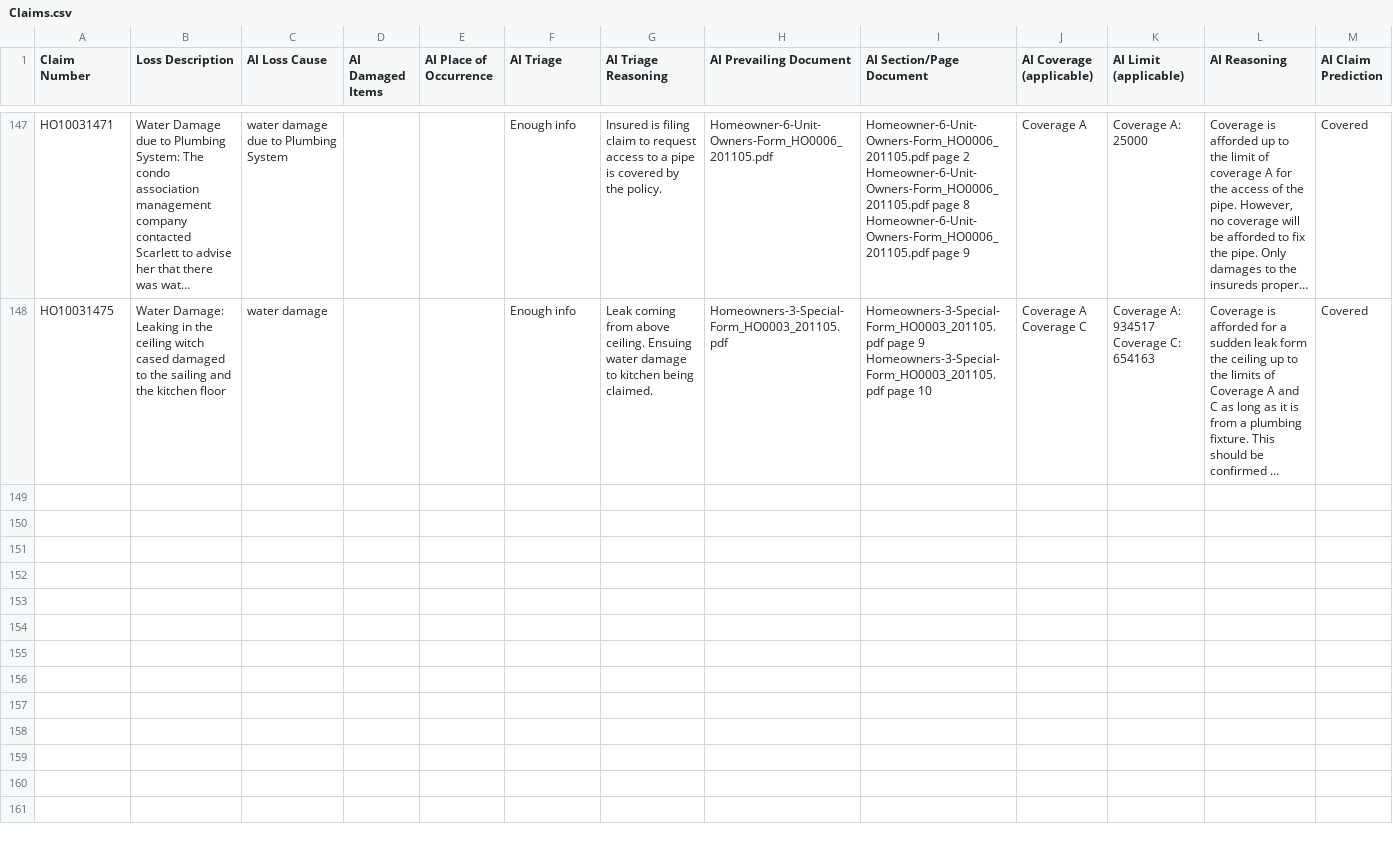
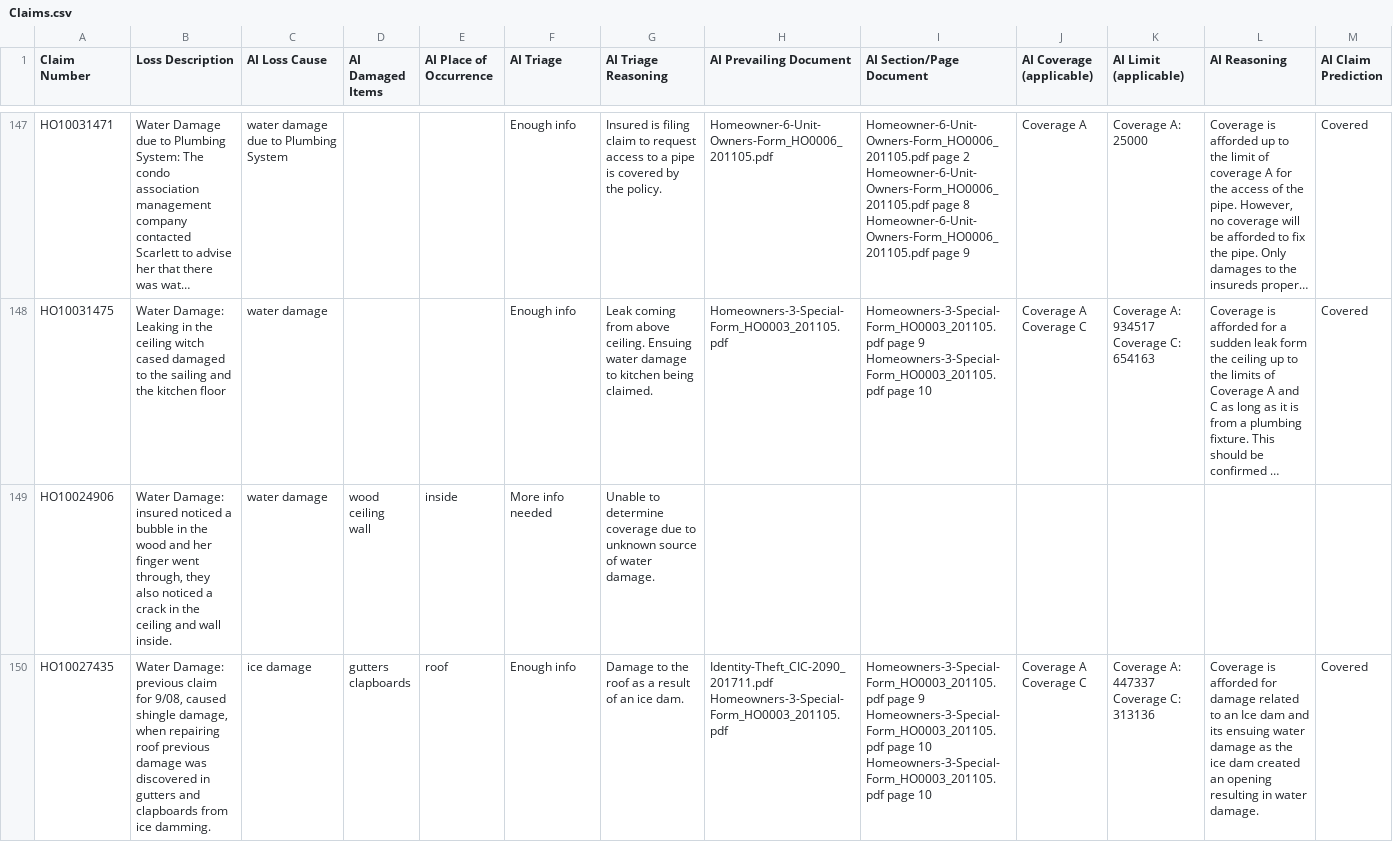
Before and after one commit to cmorte1/hlp-claim-review, a CSV file: Claims.csv, drawn as a sheet; only a part is shown, gaps mark what is left out; long unchanged cells end in …; ↵ is a line break in a cell; the diff covers the shown part only; the diff names each change by its address in the sheet, - before the commit and + after, or states it on an @@ line.

Commit message:
Claims.csv bacth 4 fix

```diff
--- a/Claims.csv
+++ b/Claims.csv
+row 149: HO10024906 | Water Damage: insured noticed a bubble in the wood and her finger went through, they also noticed a crack in the ceiling and wall inside. | water damage | wood ↵ ceiling ↵ wall | inside | More info needed | Unable to determine coverage due to unknown source of water damage.
+row 150: HO10027435 | Water Damage: previous claim for 9/08, caused shingle damage, when repairing roof previous damage was discovered in gutters and clapboards from ice damming. | ice damage | gutters ↵ clapboards | roof | Enough info | Damage to the roof as a result of an ice dam. | Identity-Theft_CIC-2090_201711.pdf ↵ Homeowners-3-Special-Form_HO0003_201105.pdf | Homeowners-3-Special-Form_HO0003_201105.pdf page 9 ↵ Homeowners-3-Special-Form_HO0003_201105.pdf page 10 ↵ Homeowners-3-Special-Form_HO0003_201105.pdf page 10 | Coverage A ↵ Coverage C | Coverage A: 447337 ↵ Coverage C: 313136 | Coverage is afforded for damage related to an Ice dam and its ensuing water damage as the ice dam created an opening resulting in water damage. | Covered
```
Also changed, not shown: 1 added row elsewhere in this file.
